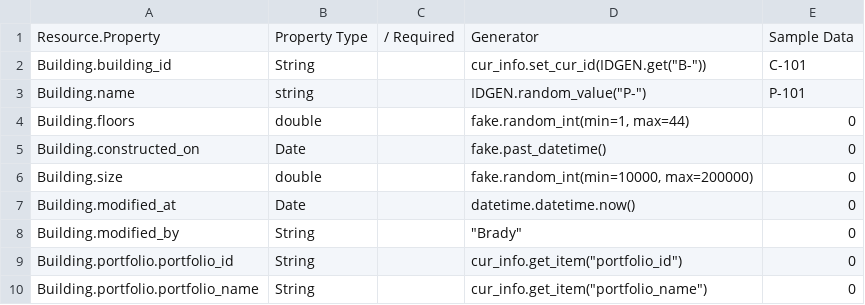
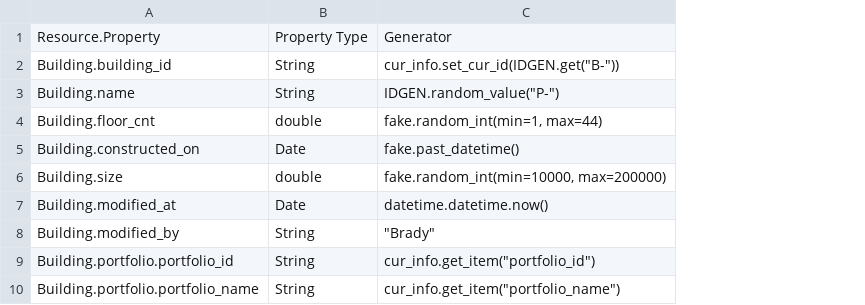
Before and after one commit to bradybyrd-mongodb/mongodb_utilities, a CSV file: site_data/models/building.csv, drawn as a sheet; only a part is shown; the diff names each change by its address in the sheet, - before the commit and + after, or states it on an @@ line.

```diff
--- a/site_data/models/building.csv
+++ b/site_data/models/building.csv
-column C, row 1: / Required
-column E, rows 1-10: Sample Data | C-101 | P-101 | 0 | 0 | 0 | 0 | 0 | 0 | 0
-B3: string
+B3: String
-A4: Building.floors
+A4: Building.floor_cnt
```
Also changed, not shown: 11 other files.
